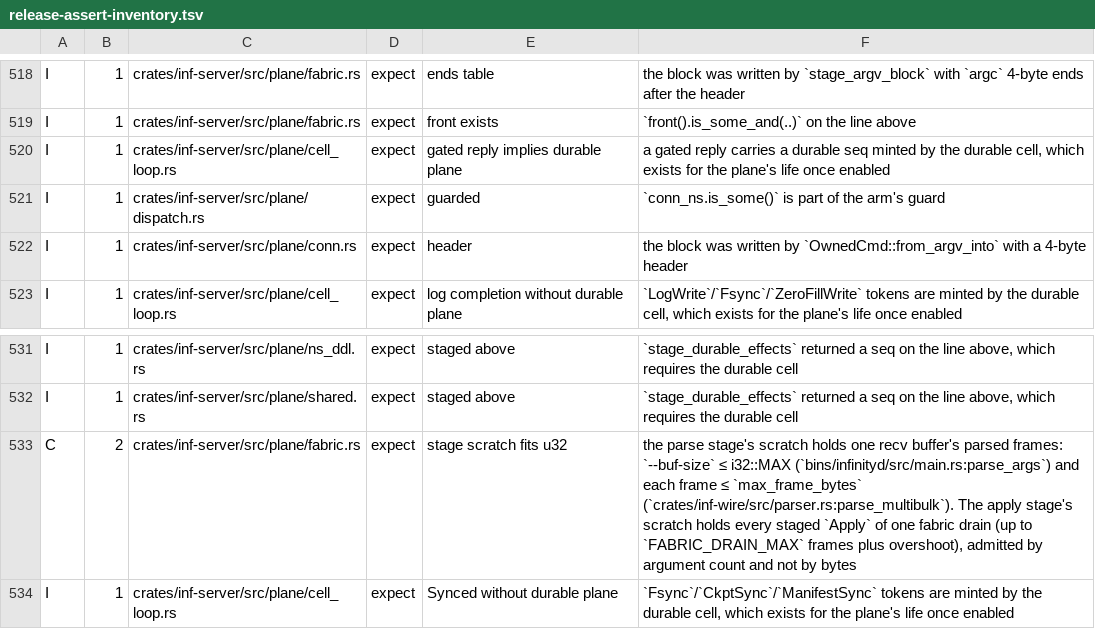
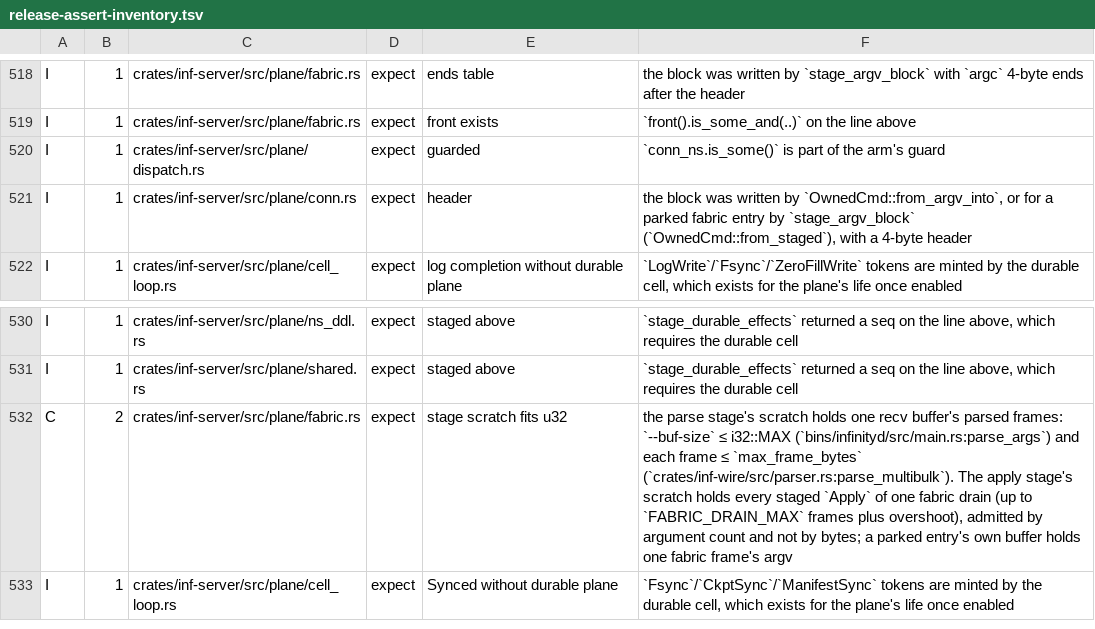
Before and after one commit to kevincaicedo/infinitydb, a TSV file: docs/release-assert-inventory.tsv, drawn as a sheet; only a part is shown, gaps mark what is left out.

Commit message:
inf-server: per-origin deques over a peer's credits; one gated task

```diff
--- a/docs/release-assert-inventory.tsv
+++ b/docs/release-assert-inventory.tsv
@@ -519,5 +519,4 @@ I	1	crates/inf-server/src/plane/fabric.rs	expect	ends table	the block was writte
 I	1	crates/inf-server/src/plane/fabric.rs	expect	front exists	`front().is_some_and(..)` on the line above
-I	1	crates/inf-server/src/plane/cell_loop.rs	expect	gated reply implies durable plane	a gated reply carries a durable seq minted by the durable cell, which exists for the plane's life once enabled
 I	1	crates/inf-server/src/plane/dispatch.rs	expect	guarded	`conn_ns.is_some()` is part of the arm's guard
-I	1	crates/inf-server/src/plane/conn.rs	expect	header	the block was written by `OwnedCmd::from_argv_into` with a 4-byte header
+I	1	crates/inf-server/src/plane/conn.rs	expect	header	the block was written by `OwnedCmd::from_argv_into`, or for a parked fabric entry by `stage_argv_block` (`OwnedCmd::from_staged`), with a 4-byte header
 I	1	crates/inf-server/src/plane/cell_loop.rs	expect	log completion without durable plane	`LogWrite`/`Fsync`/`ZeroFillWrite` tokens are minted by the durable cell, which exists for the plane's life once enabled
@@ -532,3 +531,3 @@ I	1	crates/inf-server/src/plane/ns_ddl.rs	expect	staged above	`stage_durable_eff
 I	1	crates/inf-server/src/plane/shared.rs	expect	staged above	`stage_durable_effects` returned a seq on the line above, which requires the durable cell
-C	2	crates/inf-server/src/plane/fabric.rs	expect	stage scratch fits u32	the parse stage's scratch holds one recv buffer's parsed frames: `--buf-size` ≤ i32::MAX (`bins/infinityd/src/main.rs:parse_args`) and each frame ≤ `max_frame_bytes` (`crates/inf-wire/src/parser.rs:parse_multibulk`). The apply stage's scratch holds every staged `Apply` of one fabric drain (up to `FABRIC_DRAIN_MAX` frames plus overshoot), admitted by argument count and not by bytes
+C	2	crates/inf-server/src/plane/fabric.rs	expect	stage scratch fits u32	the parse stage's scratch holds one recv buffer's parsed frames: `--buf-size` ≤ i32::MAX (`bins/infinityd/src/main.rs:parse_args`) and each frame ≤ `max_frame_bytes` (`crates/inf-wire/src/parser.rs:parse_multibulk`). The apply stage's scratch holds every staged `Apply` of one fabric drain (up to `FABRIC_DRAIN_MAX` frames plus overshoot), admitted by argument count and not by bytes; a parked entry's own buffer holds one fabric frame's argv
 I	1	crates/inf-server/src/plane/cell_loop.rs	expect	Synced without durable plane	`Fsync`/`CkptSync`/`ManifestSync` tokens are minted by the durable cell, which exists for the plane's life once enabled
```
Also changed, not shown: docs/container-exemptions.tsv, 14 other files.
